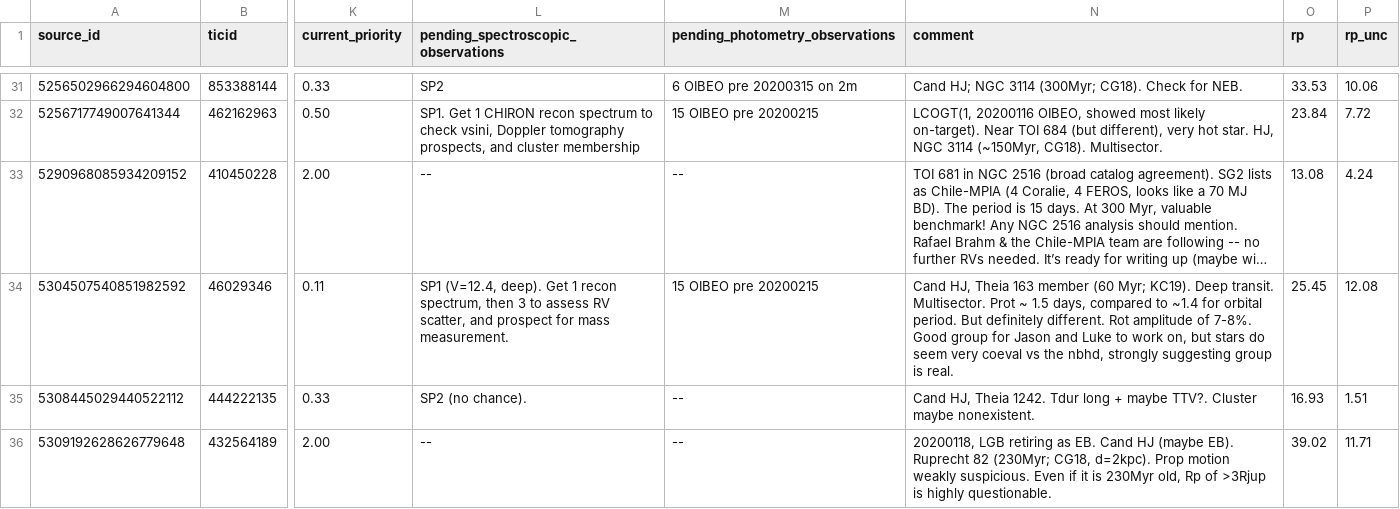
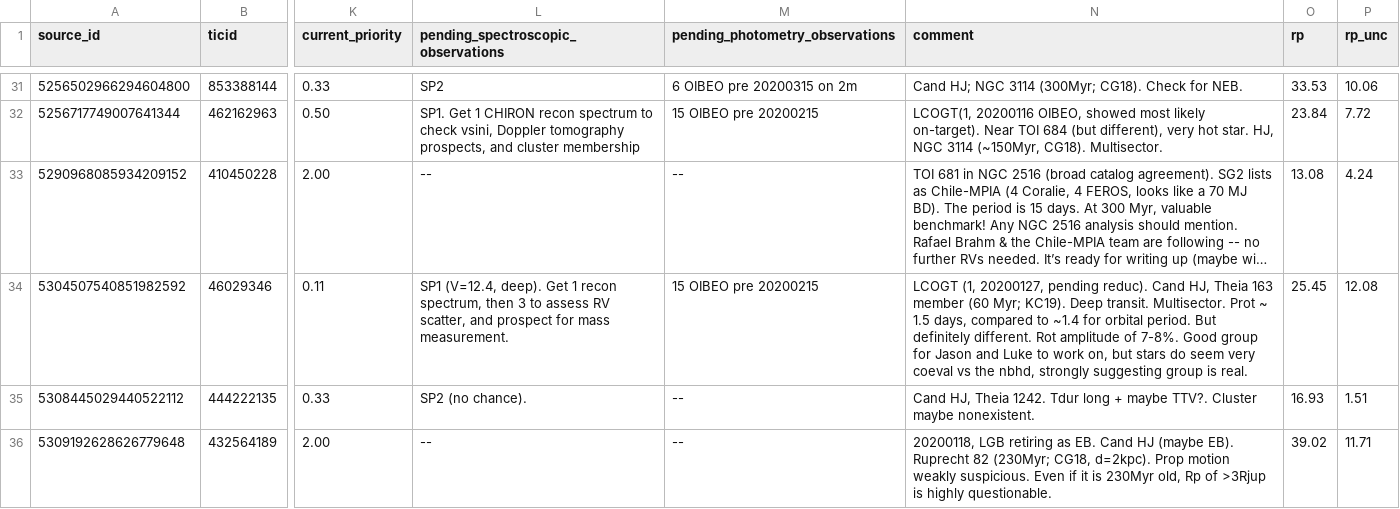
Before and after one commit to lgbouma/cdips_followup, a CSV file: data/candidate_database/candidates.csv, drawn as a sheet; only a part is shown, gaps mark what is left out; long unchanged cells end in …; the diff names each change by its address in the sheet, - before the commit and + after, or states it on an @@ line.

Commit message:
minor db update

```diff
--- a/data/candidate_database/candidates.csv
+++ b/data/candidate_database/candidates.csv
-N34 (comment): Cand HJ,…
+N34 (comment): LCOGT (1, 20200127, pending reduc). Cand HJ,…
```
